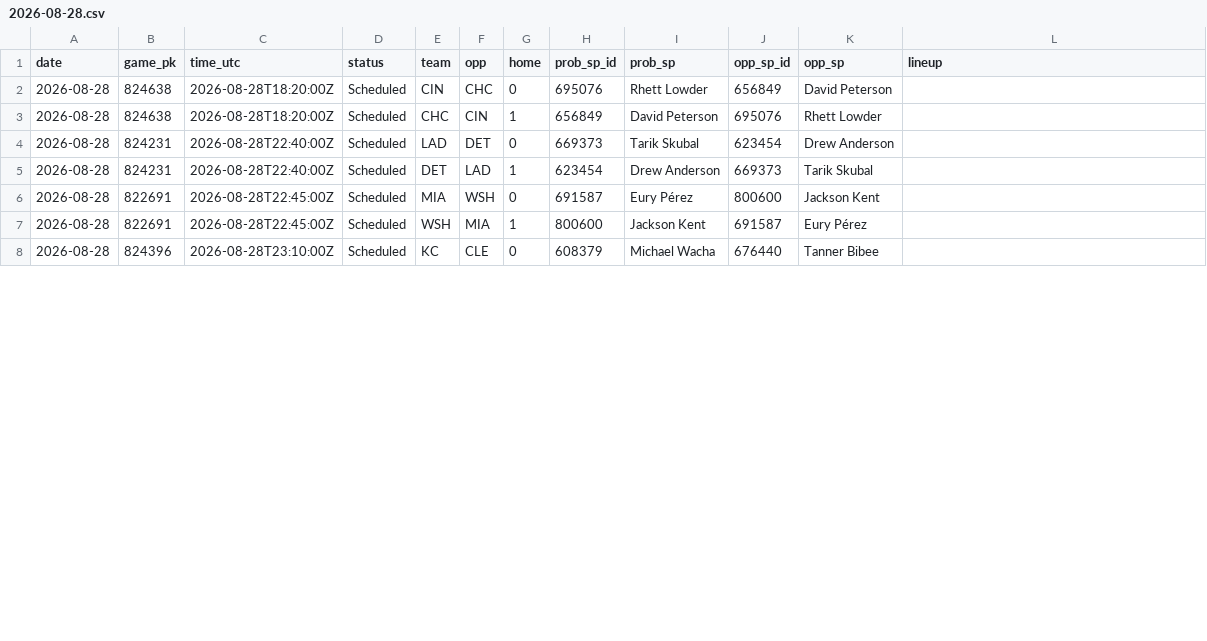
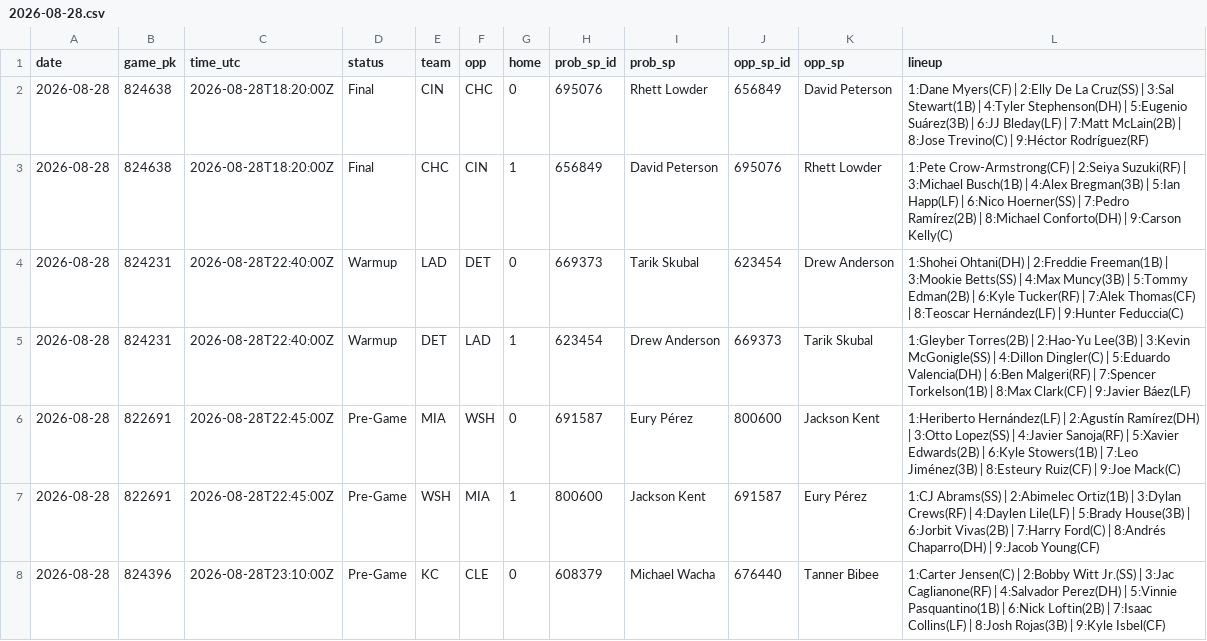
Before and after one commit to coinflipatm/ud-mlb-data, a CSV file: data/schedule/2026-08-28.csv, drawn as a sheet; only a part is shown; the diff covers the shown part only.

Commit message:
data 2026-08-28T22:18Z

```diff
--- a/data/schedule/2026-08-28.csv
+++ b/data/schedule/2026-08-28.csv
@@ -1,8 +1,8 @@
 date,game_pk,time_utc,status,team,opp,home,prob_sp_id,prob_sp,opp_sp_id,opp_sp,lineup
-2026-08-28,824638,2026-08-28T18:20:00Z,Scheduled,CIN,CHC,0,695076,Rhett Lowder,656849,David Peterson,
-2026-08-28,824638,2026-08-28T18:20:00Z,Scheduled,CHC,CIN,1,656849,David Peterson,695076,Rhett Lowder,
-2026-08-28,824231,2026-08-28T22:40:00Z,Scheduled,LAD,DET,0,669373,Tarik Skubal,623454,Drew Anderson,
-2026-08-28,824231,2026-08-28T22:40:00Z,Scheduled,DET,LAD,1,623454,Drew Anderson,669373,Tarik Skubal,
-2026-08-28,822691,2026-08-28T22:45:00Z,Scheduled,MIA,WSH,0,691587,Eury Pérez,800600,Jackson Kent,
-2026-08-28,822691,2026-08-28T22:45:00Z,Scheduled,WSH,MIA,1,800600,Jackson Kent,691587,Eury Pérez,
-2026-08-28,824396,2026-08-28T23:10:00Z,Scheduled,KC,CLE,0,608379,Michael Wacha,676440,Tanner Bibee,
+2026-08-28,824638,2026-08-28T18:20:00Z,Final,CIN,CHC,0,695076,Rhett Lowder,656849,David Peterson,1:Dane Myers(CF) | 2:Elly De La Cruz(SS) | 3:Sal Stewart(1B) | 4:Tyler Stephenson(DH) | 5:Eugenio Suárez(3B) | 6:JJ Bleday(LF) | 7:Matt McLain(2B) | 8:Jose Trevino(C) | 9:Héctor Rodríguez(RF)
+2026-08-28,824638,2026-08-28T18:20:00Z,Final,CHC,CIN,1,656849,David Peterson,695076,Rhett Lowder,1:Pete Crow-Armstrong(CF) | 2:Seiya Suzuki(RF) | 3:Michael Busch(1B) | 4:Alex Bregman(3B) | 5:Ian Happ(LF) | 6:Nico Hoerner(SS) | 7:Pedro Ramírez(2B) | 8:Michael Conforto(DH) | 9:Carson Kelly(C)
+2026-08-28,824231,2026-08-28T22:40:00Z,Warmup,LAD,DET,0,669373,Tarik Skubal,623454,Drew Anderson,1:Shohei Ohtani(DH) | 2:Freddie Freeman(1B) | 3:Mookie Betts(SS) | 4:Max Muncy(3B) | 5:Tommy Edman(2B) | 6:Kyle Tucker(RF) | 7:Alek Thomas(CF) | 8:Teoscar Hernández(LF) | 9:Hunter Feduccia(C)
+2026-08-28,824231,2026-08-28T22:40:00Z,Warmup,DET,LAD,1,623454,Drew Anderson,669373,Tarik Skubal,1:Gleyber Torres(2B) | 2:Hao-Yu Lee(3B) | 3:Kevin McGonigle(SS) | 4:Dillon Dingler(C) | 5:Eduardo Valencia(DH) | 6:Ben Malgeri(RF) | 7:Spencer Torkelson(1B) | 8:Max Clark(CF) | 9:Javier Báez(LF)
+2026-08-28,822691,2026-08-28T22:45:00Z,Pre-Game,MIA,WSH,0,691587,Eury Pérez,800600,Jackson Kent,1:Heriberto Hernández(LF) | 2:Agustín Ramírez(DH) | 3:Otto Lopez(SS) | 4:Javier Sanoja(RF) | 5:Xavier Edwards(2B) | 6:Kyle Stowers(1B) | 7:Leo Jiménez(3B) | 8:Esteury Ruiz(CF) | 9:Joe Mack(C)
+2026-08-28,822691,2026-08-28T22:45:00Z,Pre-Game,WSH,MIA,1,800600,Jackson Kent,691587,Eury Pérez,1:CJ Abrams(SS) | 2:Abimelec Ortiz(1B) | 3:Dylan Crews(RF) | 4:Daylen Lile(LF) | 5:Brady House(3B) | 6:Jorbit Vivas(2B) | 7:Harry Ford(C) | 8:Andrés Chaparro(DH) | 9:Jacob Young(CF)
+2026-08-28,824396,2026-08-28T23:10:00Z,Pre-Game,KC,CLE,0,608379,Michael Wacha,676440,Tanner Bibee,1:Carter Jensen(C) | 2:Bobby Witt Jr.(SS) | 3:Jac Caglianone(RF) | 4:Salvador Perez(DH) | 5:Vinnie Pasquantino(1B) | 6:Nick Loftin(2B) | 7:Isaac Collins(LF) | 8:Josh Rojas(3B) | 9:Kyle Isbel(CF)
```
Also changed, not shown: 52 edited cells elsewhere in this file.
